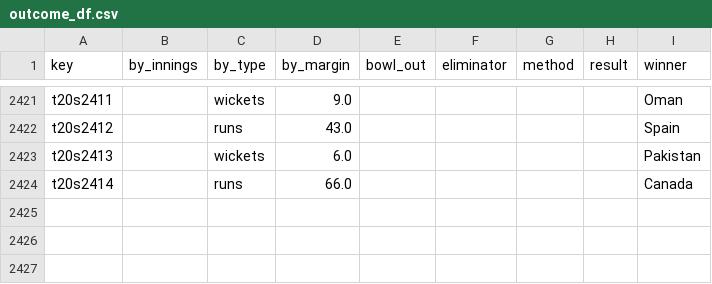
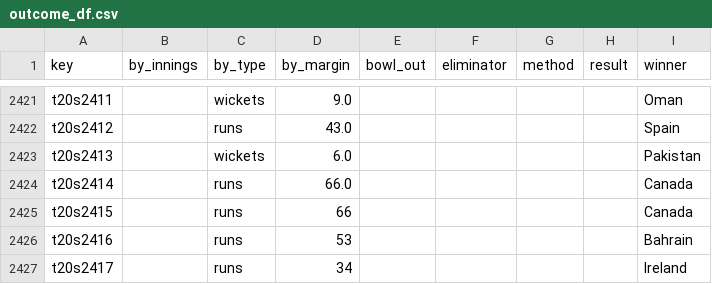
Before and after one commit to sawlachintan/cricket_data, a CSV file: t20s_data/outcome_df.csv, drawn as a sheet; only a part is shown, gaps mark what is left out.

```diff
--- a/t20s_data/outcome_df.csv
+++ b/t20s_data/outcome_df.csv
@@ -2424 +2424,4 @@ t20s2413,,wickets,6.0,,,,,Pakistan
 t20s2414,,runs,66.0,,,,,Canada
+t20s2415,,runs,66,,,,,Canada
+t20s2416,,runs,53,,,,,Bahrain
+t20s2417,,runs,34,,,,,Ireland
```
Also changed, not shown: t20s_data/info_df.csv, t20s_data/team_df.csv, 14 other files.
